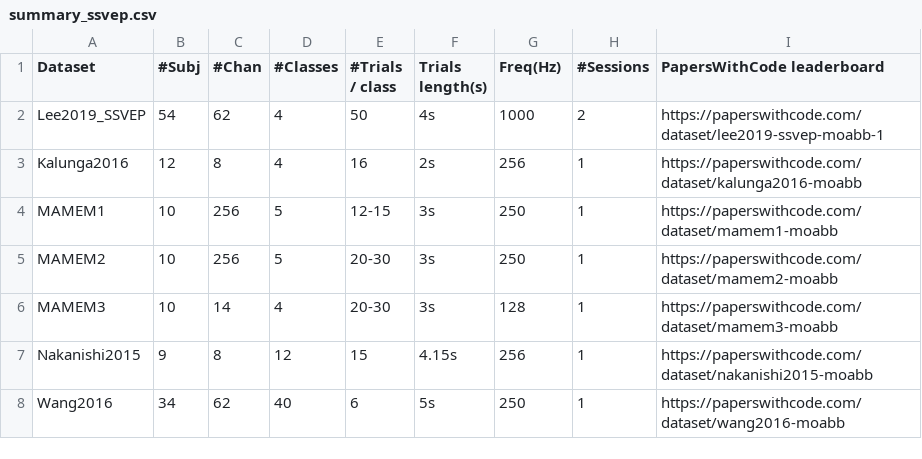
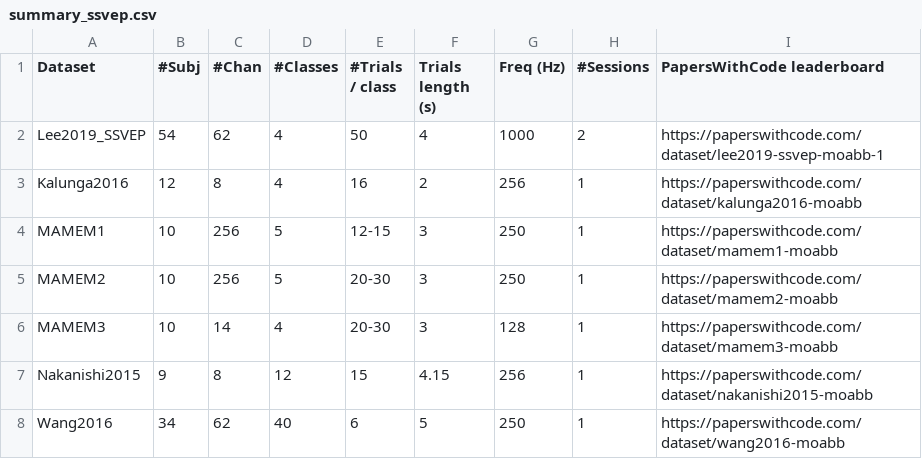
Before and after one commit to NeuroTechX/moabb, a CSV file: moabb/datasets/summary_ssvep.csv, drawn as a sheet.

```diff
--- a/moabb/datasets/summary_ssvep.csv
+++ b/moabb/datasets/summary_ssvep.csv
@@ -1,8 +1,8 @@
-Dataset, #Subj, #Chan, #Classes, #Trials / class, Trials length(s),Freq(Hz), #Sessions, PapersWithCode leaderboard
-Lee2019_SSVEP,54,62,4,50,4s,1000,2,https://paperswithcode.com/dataset/lee2019-ssvep-moabb-1
-Kalunga2016,12,8,4,16,2s,256,1,https://paperswithcode.com/dataset/kalunga2016-moabb
-MAMEM1,10,256,5,12-15,3s,250,1,https://paperswithcode.com/dataset/mamem1-moabb
-MAMEM2,10,256,5,20-30,3s,250,1,https://paperswithcode.com/dataset/mamem2-moabb
-MAMEM3,10,14,4,20-30,3s,128,1,https://paperswithcode.com/dataset/mamem3-moabb
-Nakanishi2015,9,8,12,15,4.15s,256,1,https://paperswithcode.com/dataset/nakanishi2015-moabb
-Wang2016,34,62,40,6,5s,250,1,https://paperswithcode.com/dataset/wang2016-moabb
+Dataset, #Subj, #Chan, #Classes, #Trials / class, Trials length (s), Freq (Hz), #Sessions, PapersWithCode leaderboard
+Lee2019_SSVEP,54,62,4,50,4,1000,2,https://paperswithcode.com/dataset/lee2019-ssvep-moabb-1
+Kalunga2016,12,8,4,16,2,256,1,https://paperswithcode.com/dataset/kalunga2016-moabb
+MAMEM1,10,256,5,12-15,3,250,1,https://paperswithcode.com/dataset/mamem1-moabb
+MAMEM2,10,256,5,20-30,3,250,1,https://paperswithcode.com/dataset/mamem2-moabb
+MAMEM3,10,14,4,20-30,3,128,1,https://paperswithcode.com/dataset/mamem3-moabb
+Nakanishi2015,9,8,12,15,4.15,256,1,https://paperswithcode.com/dataset/nakanishi2015-moabb
+Wang2016,34,62,40,6,5,250,1,https://paperswithcode.com/dataset/wang2016-moabb
```
Also changed, not shown: moabb/datasets/summary_cvep.csv, moabb/datasets/summary_imagery.csv, 5 other files.
